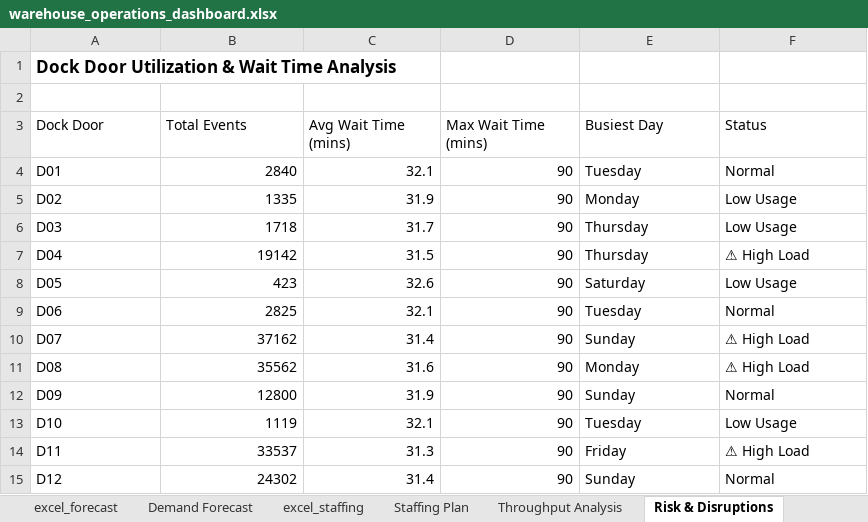
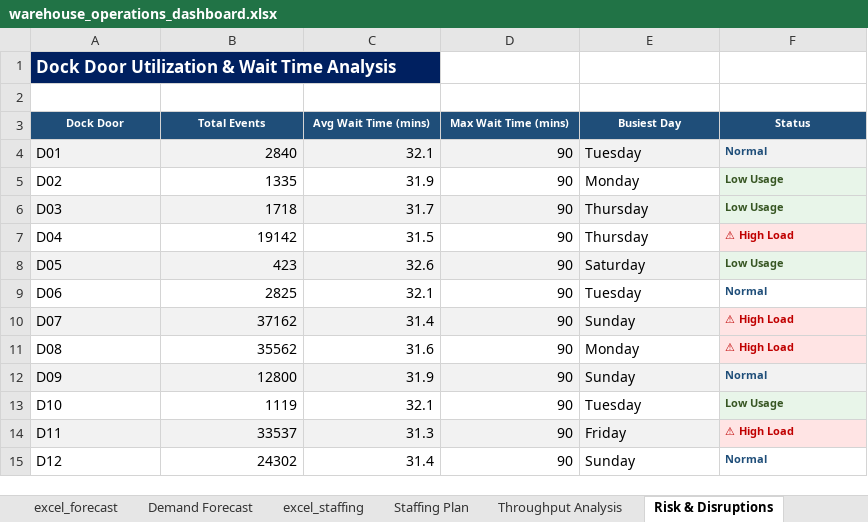
Before and after one commit to garvit-mittal04/warehouse-decision-system, an Excel workbook: dashboard/warehouse_operations_dashboard.xlsx, sheet Risk & Disruptions, drawn as a sheet; values as stored, in another font and other column widths than the file's, no borders; charts and pictures and conditional formats not drawn; the diff names each change by its address in the sheet, - before the commit and + after, or states it on an @@ line.

```diff
--- a/dashboard/warehouse_operations_dashboard.xlsx (sheet Risk & Disruptions)
+++ b/dashboard/warehouse_operations_dashboard.xlsx (sheet Risk & Disruptions)
@@ A1 text colour: black → #FFFFFF, fill: none → #002060 @@
@@ A3:F3 bold: off → on, text size: smaller, fill: none → #1F4E79, text colour: black → #FFFFFF, alignment: left → center @@
-A4:F4 fill: none
+A4:F4 fill: #F2F2F2
-F4:F15 bold: off
+F4:F15 bold: on
-F4 text colour: black
+F4 text colour: #1F4E79
@@ F4:F15 text size: smaller @@
@@ F5:F6 fill: none → #E8F5E9, text colour: black → #375623 @@
-A6:E6 fill: none
+A6:E6 fill: #F2F2F2
@@ F7 fill: none → #FFE4E4, text colour: black → #C00000 @@
-A8:E8 fill: none
+A8:E8 fill: #F2F2F2
@@ F8 fill: none → #E8F5E9, text colour: black → #375623 @@
-F9 text colour: black
+F9 text colour: #1F4E79
-A10:E10 fill: none
+A10:E10 fill: #F2F2F2
@@ F10:F11 fill: none → #FFE4E4, text colour: black → #C00000 @@
-A12:F12 fill: none
+A12:F12 fill: #F2F2F2
-F12 text colour: black
+F12 text colour: #1F4E79
@@ F13 fill: none → #E8F5E9, text colour: black → #375623 @@
-A14:E14 fill: none
+A14:E14 fill: #F2F2F2
@@ F14 fill: none → #FFE4E4, text colour: black → #C00000 @@
-F15 text colour: black
+F15 text colour: #1F4E79
```
Also changed, not shown: sheet Staffing Plan, sheet Demand Forecast, sheet Throughput Analysis, sheet Overview, charts or pictures, 8 other files.
